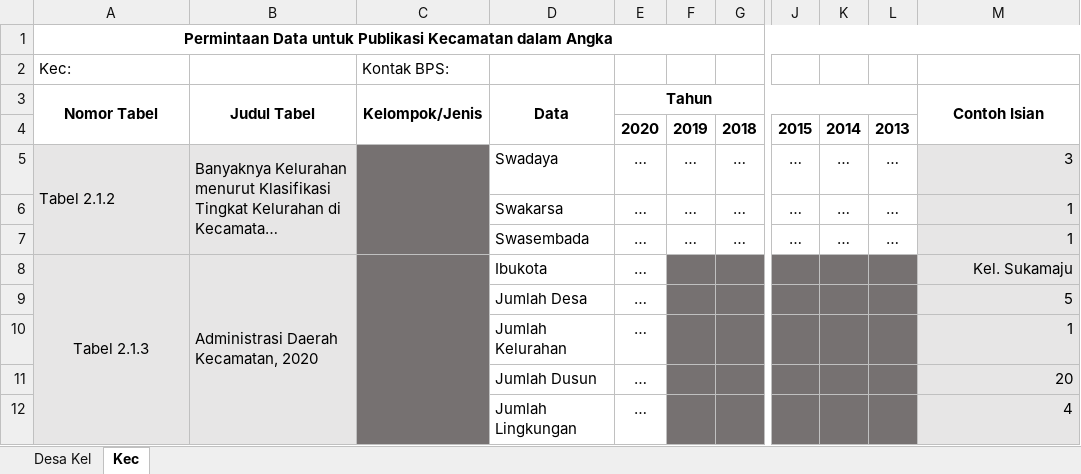
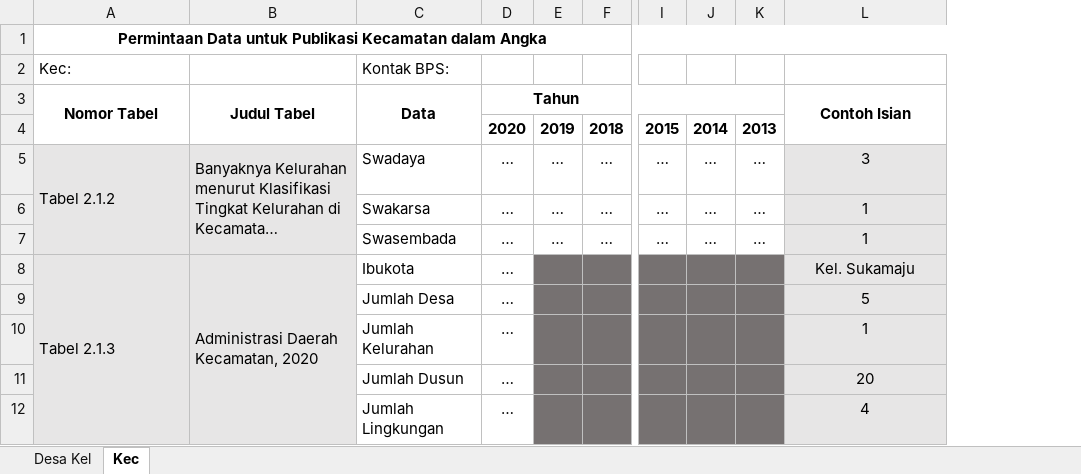
Before and after one commit to statistician7741/kcda-blanko-generator, an Excel workbook: DesaKel-Kec.xlsx, sheet Kec, drawn as a sheet; only a part is shown, gaps mark what is left out; long unchanged cells end in …; values as stored, in another font and other column widths than the file's, no borders; removed rows and columns are numbered as before the commit, all else as after; the diff names each change by its address in the sheet, - before the commit and + after, or states it on an @@ line.

```diff
--- a/DesaKel-Kec.xlsx (sheet Kec)
+++ b/DesaKel-Kec.xlsx (sheet Kec)
-column C, rows 2-3: Kontak BPS: | Kelompok/Jenis
-C2: (empty)
+C2: Kontak BPS:
-L5:L12 alignment: right
+L5:L12 alignment: center
-A8 alignment: center
+A8 alignment: left
```
Also changed, not shown: metadata.xlsx.
